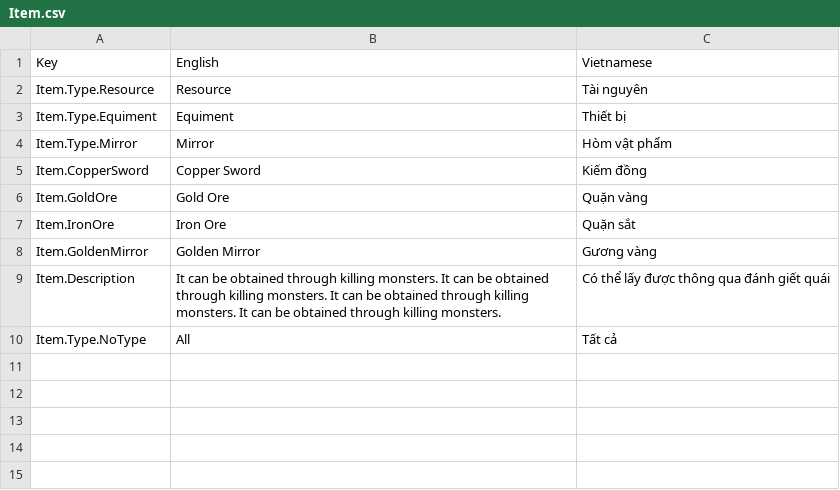
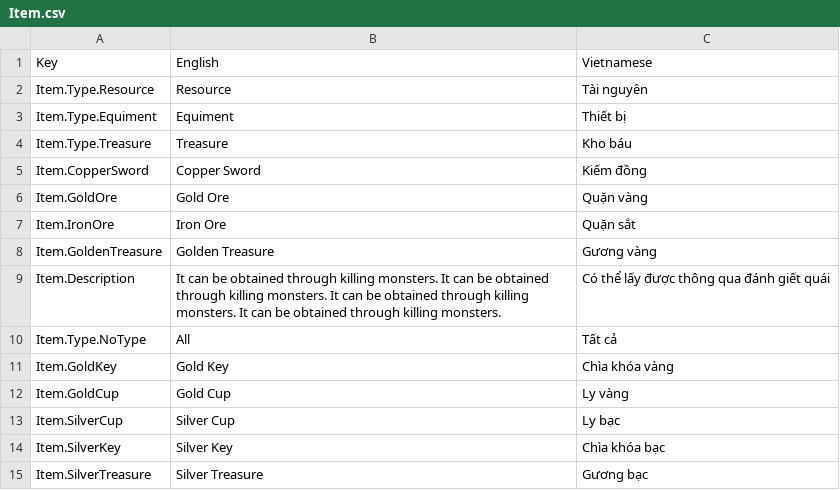
Before and after one commit to hnmluan/MJ, a CSV file: Assets/Packages/SimpleLocalization/Resources/Localization/Item.csv, drawn as a sheet.

```diff
--- a/Assets/Packages/SimpleLocalization/Resources/Localization/Item.csv
+++ b/Assets/Packages/SimpleLocalization/Resources/Localization/Item.csv
@@ -3,3 +3,3 @@ Item.Type.Resource,Resource,Tài nguyên
 Item.Type.Equiment,Equiment,Thiết bị
-Item.Type.Mirror,Mirror,Hòm vật phẩm
+Item.Type.Treasure,Treasure,Kho báu
 Item.CopperSword,Copper Sword,Kiếm đồng
@@ -7,4 +7,9 @@ Item.GoldOre,Gold Ore,Quặn vàng
 Item.IronOre,Iron Ore,Quặn sắt
-Item.GoldenMirror,Golden Mirror,Gương vàng
+Item.GoldenTreasure,Golden Treasure,Gương vàng
 Item.Description,It can be obtained through killing monsters. It can be obtained through killing monsters. It can be obtained through killing monsters. It can be obtained through killing monsters.,Có thể lấy được thông qua đánh giết quái
 Item.Type.NoType,All,Tất cả
+Item.GoldKey,Gold Key,Chìa khóa vàng
+Item.GoldCup,Gold Cup,Ly vàng
+Item.SilverCup,Silver Cup,Ly bạc
+Item.SilverKey,Silver Key,Chìa khóa bạc
+Item.SilverTreasure,Silver Treasure,Gương bạc
```
Also changed, not shown: 39 other files.
